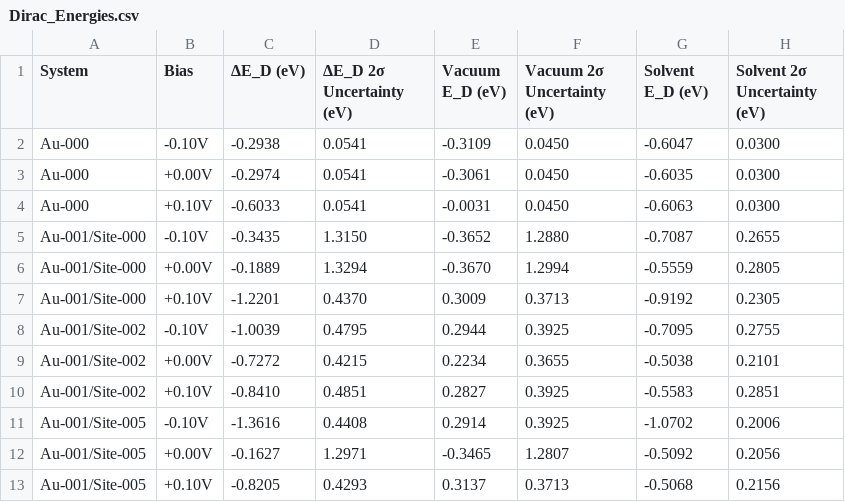
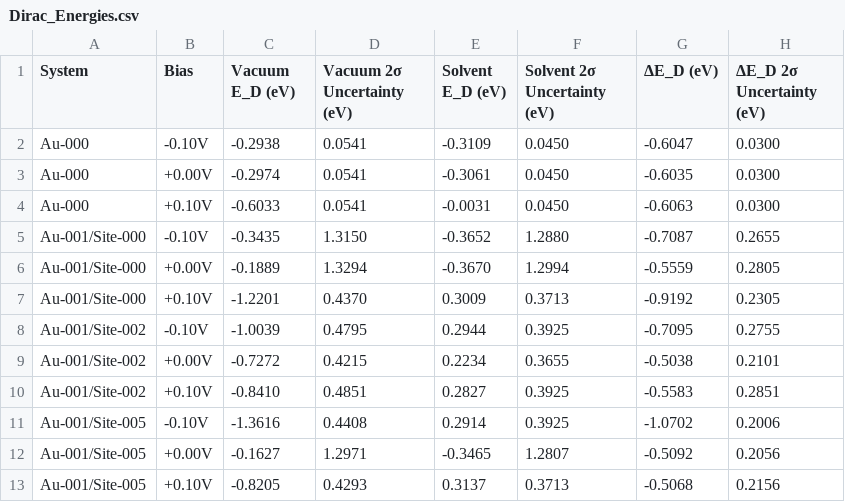
Before and after one commit to G-Seaford/HetSys-Peer-UQ, a CSV file: Figures/Dirac_Energies.csv, drawn as a sheet.

Commit message:
Changed ordering to match Table II from the report

```diff
--- a/Figures/Dirac_Energies.csv
+++ b/Figures/Dirac_Energies.csv
@@ -1,2 +1,2 @@
-System,Bias,ΔE_D (eV),ΔE_D 2σ Uncertainty (eV),Vacuum E_D (eV),Vacuum 2σ Uncertainty (eV),Solvent E_D (eV),Solvent 2σ Uncertainty (eV)
+System,Bias,Vacuum E_D (eV),Vacuum 2σ Uncertainty (eV),Solvent E_D (eV),Solvent 2σ Uncertainty (eV),ΔE_D (eV),ΔE_D 2σ Uncertainty (eV)
 Au-000,-0.10V,-0.2938,0.0541,-0.3109,0.0450,-0.6047,0.0300
```
Also changed, not shown: 1 other file.
